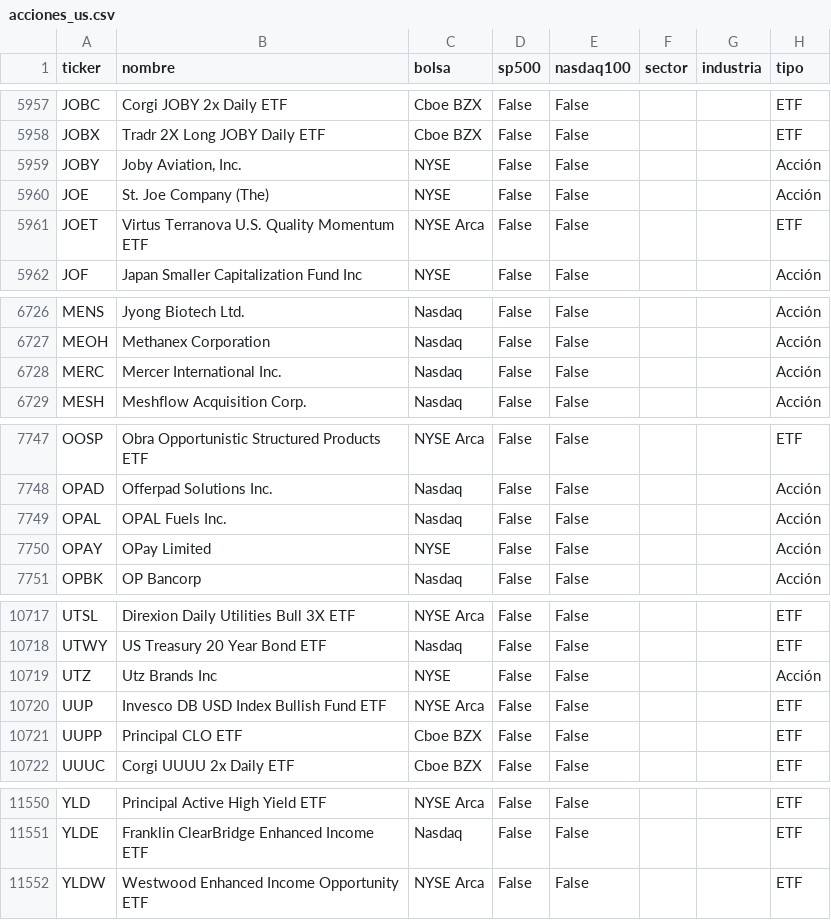
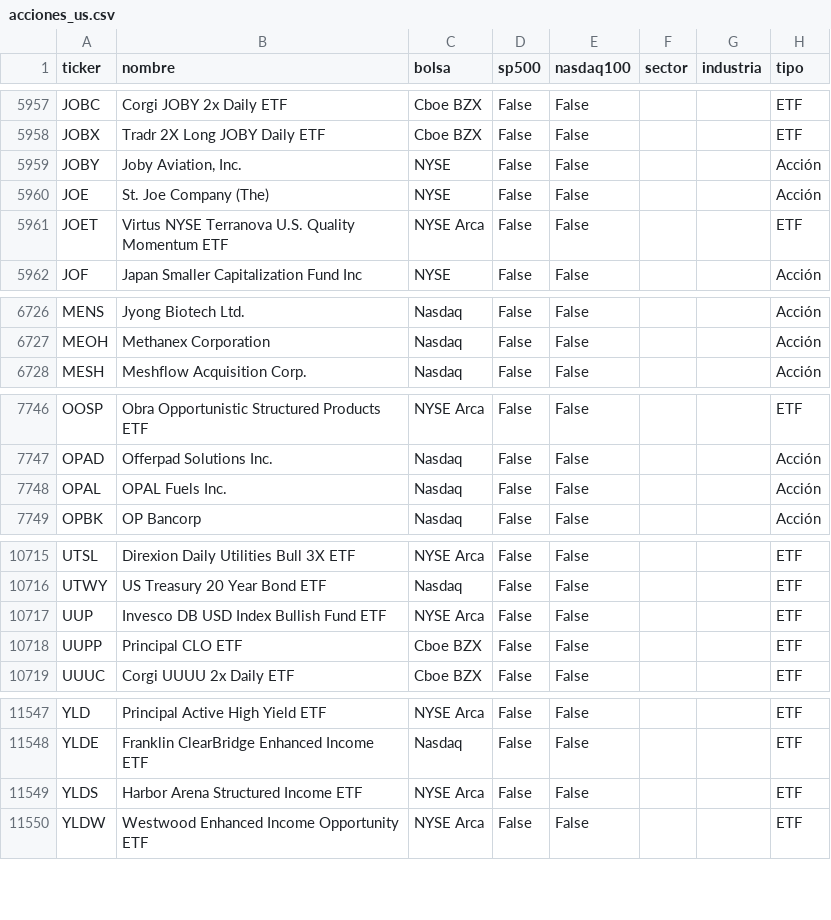
Before and after one commit to mayranarvaez-png/observatorio-macro-gifinc, a CSV file: datos/universo/acciones_us.csv, drawn as a sheet; only a part is shown, gaps mark what is left out.

```diff
--- a/datos/universo/acciones_us.csv
+++ b/datos/universo/acciones_us.csv
@@ -5960,3 +5960,3 @@ JOBY,"Joby Aviation, Inc.",NYSE,False,False,,,Acción
 JOE,St. Joe Company (The),NYSE,False,False,,,Acción
-JOET,Virtus Terranova U.S. Quality Momentum ETF,NYSE Arca,False,False,,,ETF
+JOET,Virtus NYSE Terranova U.S. Quality Momentum ETF,NYSE Arca,False,False,,,ETF
 JOF,Japan Smaller Capitalization Fund Inc,NYSE,False,False,,,Acción
@@ -6727,3 +6727,2 @@ MENS,Jyong Biotech Ltd.,Nasdaq,False,False,,,Acción
 MEOH,Methanex Corporation,Nasdaq,False,False,,,Acción
-MERC,Mercer International Inc.,Nasdaq,False,False,,,Acción
 MESH,Meshflow Acquisition Corp.,Nasdaq,False,False,,,Acción
@@ -7749,3 +7748,2 @@ OPAD,Offerpad Solutions Inc.,Nasdaq,False,False,,,Acción
 OPAL,OPAL Fuels Inc.,Nasdaq,False,False,,,Acción
-OPAY,OPay Limited,NYSE,False,False,,,Acción
 OPBK,OP Bancorp,Nasdaq,False,False,,,Acción
@@ -10718,3 +10716,2 @@ UTSL,Direxion Daily Utilities Bull 3X ETF,NYSE Arca,False,False,,,ETF
 UTWY,US Treasury 20 Year Bond ETF,Nasdaq,False,False,,,ETF
-UTZ,Utz Brands Inc,NYSE,False,False,,,Acción
 UUP,Invesco DB USD Index Bullish Fund ETF,NYSE Arca,False,False,,,ETF
@@ -11551,2 +11548,3 @@ YLD,Principal Active High Yield ETF,NYSE Arca,False,False,,,ETF
 YLDE,Franklin ClearBridge Enhanced Income ETF,Nasdaq,False,False,,,ETF
+YLDS,Harbor Arena Structured Income ETF,NYSE Arca,False,False,,,ETF
 YLDW,Westwood Enhanced Income Opportunity ETF,NYSE Arca,False,False,,,ETF
```
Also changed, not shown: datos/series/ibr_3m.csv, datos/series/ibr_on.csv, 7 other files.
